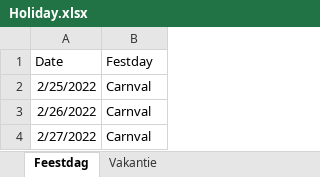
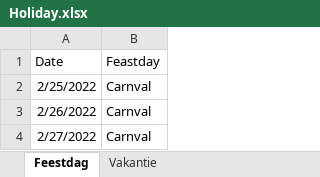
Before and after one commit to RowanBattles/TortillasPrediction, an Excel workbook: Holiday.xlsx, sheet Feestdag, drawn as a sheet; only a part is shown; values as stored, in another font and other column widths than the file's, no borders; the diff names each change by its address in the sheet, - before the commit and + after, or states it on an @@ line.

```diff
--- a/Holiday.xlsx (sheet Feestdag)
+++ b/Holiday.xlsx (sheet Feestdag)
-B1: Festday
+B1: Feastday
```
Also changed, not shown: sheet Vakantie, Tortillas.xlsx, 4 other files.
